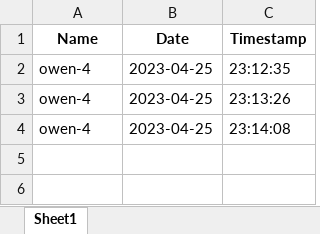
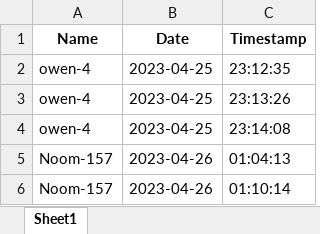
Before and after one commit to Wipupat-Chomthaworn/CV-mini-project-Employee-Attendance-System, an Excel workbook: Attendance.xlsx, sheet Sheet1, drawn as a sheet; values as stored, in another font and other column widths than the file's, no borders; the diff names each change by its address in the sheet, - before the commit and + after, or states it on an @@ line.

```diff
--- a/Attendance.xlsx (sheet Sheet1)
+++ b/Attendance.xlsx (sheet Sheet1)
+row 5: Noom-157 | 2023-04-26 | 01:04:13
+row 6: Noom-157 | 2023-04-26 | 01:10:14
```
Also changed, not shown: 6 other files.
